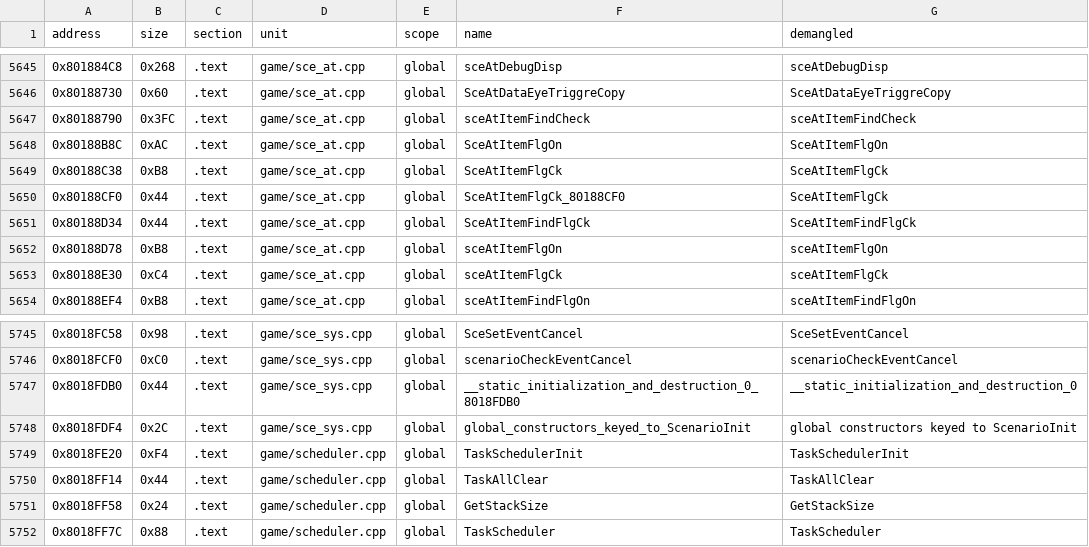
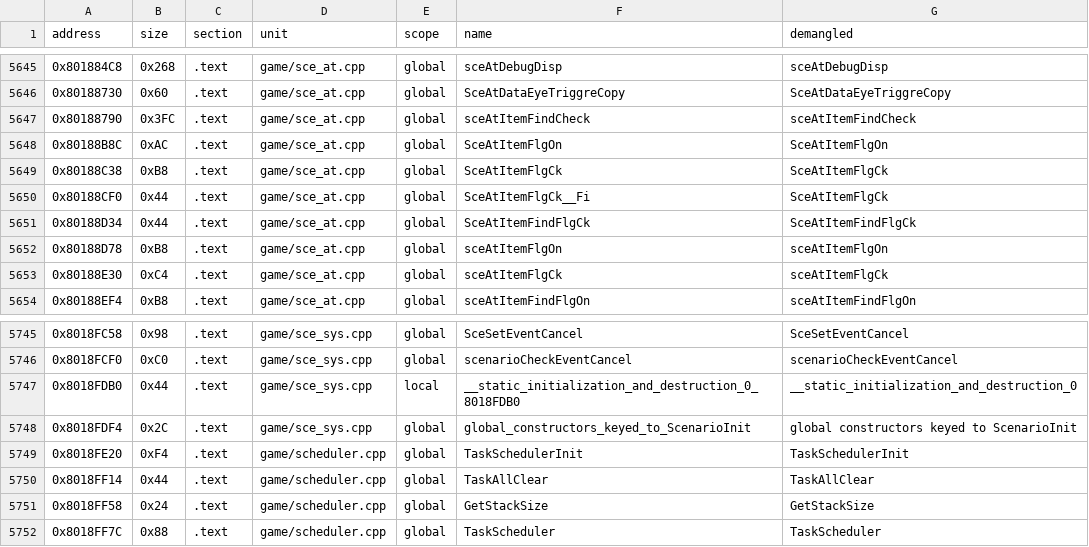
Before and after one commit to Penguinjanator/re4, a TSV file: config/G4BE08/sym_map.tsv, drawn as a sheet; only a part is shown, gaps mark what is left out; the diff covers the shown part only.

```diff
--- a/config/G4BE08/sym_map.tsv
+++ b/config/G4BE08/sym_map.tsv
@@ -5649,3 +5649,3 @@ address	size	section	unit	scope	name	demangled
 0x80188C38	0xB8	.text	game/sce_at.cpp	global	SceAtItemFlgCk	SceAtItemFlgCk
-0x80188CF0	0x44	.text	game/sce_at.cpp	global	SceAtItemFlgCk_80188CF0	SceAtItemFlgCk
+0x80188CF0	0x44	.text	game/sce_at.cpp	global	SceAtItemFlgCk__Fi	SceAtItemFlgCk
 0x80188D34	0x44	.text	game/sce_at.cpp	global	SceAtItemFindFlgCk	SceAtItemFindFlgCk
@@ -5746,3 +5746,3 @@ address	size	section	unit	scope	name	demangled
 0x8018FCF0	0xC0	.text	game/sce_sys.cpp	global	scenarioCheckEventCancel	scenarioCheckEventCancel
-0x8018FDB0	0x44	.text	game/sce_sys.cpp	global	__static_initialization_and_destruction_0_8018FDB0	__static_initialization_and_destruction_0
+0x8018FDB0	0x44	.text	game/sce_sys.cpp	local	__static_initialization_and_destruction_0_8018FDB0	__static_initialization_and_destruction_0
 0x8018FDF4	0x2C	.text	game/sce_sys.cpp	global	global_constructors_keyed_to_ScenarioInit	global constructors keyed to ScenarioInit
```
Also changed, not shown: 15 edited cells elsewhere in this file, 19 other files.
